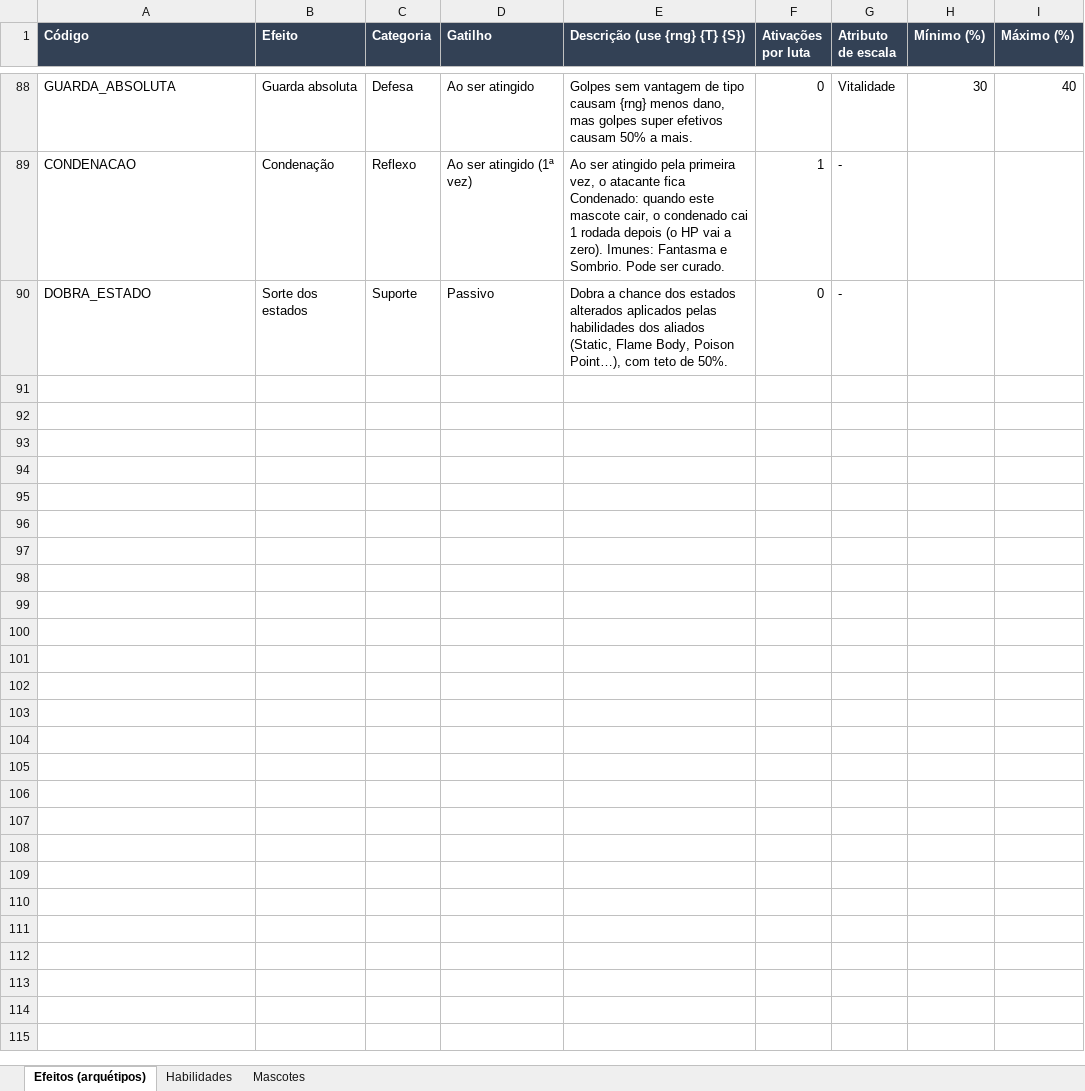
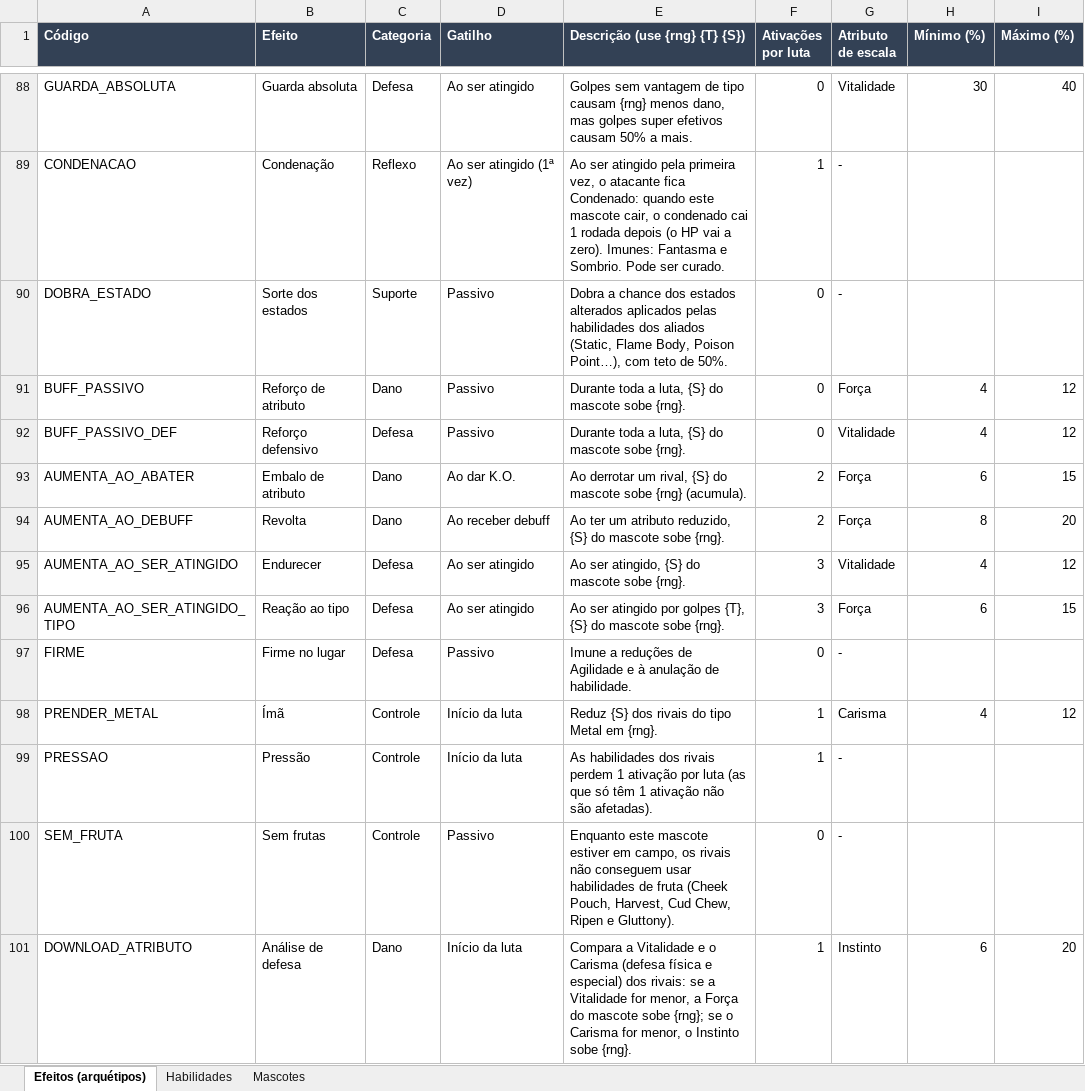
Before and after one commit to yoshima22/LigaZikachu, an Excel workbook: docs/habilidades-passivas-mascotes.xlsx, sheet Efeitos (arquétipos), drawn as a sheet; only a part is shown, gaps mark what is left out; values as stored, in another font and other column widths than the file's, no borders; the diff names each change by its address in the sheet, - before the commit and + after, or states it on an @@ line.

```diff
--- a/docs/habilidades-passivas-mascotes.xlsx (sheet Efeitos (arquétipos))
+++ b/docs/habilidades-passivas-mascotes.xlsx (sheet Efeitos (arquétipos))
+row 91: BUFF_PASSIVO | Reforço de atributo | Dano | Passivo | Durante toda a luta, {S} do mascote sobe {rng}. | 0 | Força | 4 | 12
+row 92: BUFF_PASSIVO_DEF | Reforço defensivo | Defesa | Passivo | Durante toda a luta, {S} do mascote sobe {rng}. | 0 | Vitalidade | 4 | 12
+row 93: AUMENTA_AO_ABATER | Embalo de atributo | Dano | Ao dar K.O. | Ao derrotar um rival, {S} do mascote sobe {rng} (acumula). | 2 | Força | 6 | 15
+row 94: AUMENTA_AO_DEBUFF | Revolta | Dano | Ao receber debuff | Ao ter um atributo reduzido, {S} do mascote sobe {rng}. | 2 | Força | 8 | 20
+row 95: AUMENTA_AO_SER_ATINGIDO | Endurecer | Defesa | Ao ser atingido | Ao ser atingido, {S} do mascote sobe {rng}. | 3 | Vitalidade | 4 | 12
+row 96: AUMENTA_AO_SER_ATINGIDO_TIPO | Reação ao tipo | Defesa | Ao ser atingido | Ao ser atingido por golpes {T}, {S} do mascote sobe {rng}. | 3 | Força | 6 | 15
+row 97: FIRME | Firme no lugar | Defesa | Passivo | Imune a reduções de Agilidade e à anulação de habilidade. | 0 | -
+row 98: PRENDER_METAL | Ímã | Controle | Início da luta | Reduz {S} dos rivais do tipo Metal em {rng}. | 1 | Carisma | 4 | 12
+row 99: PRESSAO | Pressão | Controle | Início da luta | As habilidades dos rivais perdem 1 ativação por luta (as que só têm 1 ativação não são afetadas). | 1 | -
+row 100: SEM_FRUTA | Sem frutas | Controle | Passivo | Enquanto este mascote estiver em campo, os rivais não conseguem usar habilidades de fruta (Cheek Pouch, Harvest, Cud Chew, Ripen e Gluttony). | 0 | -
+row 101: DOWNLOAD_ATRIBUTO | Análise de defesa | Dano | Início da luta | Compara a Vitalidade e o Carisma (defesa física e especial) dos rivais: se a Vitalidade for menor, a Força do mascote sobe {rng}; se o Carisma for menor, o Instinto sobe {rng}. | 1 | Instinto | 6 | 20
```
Also changed, not shown: sheet Habilidades, 7 other files.
